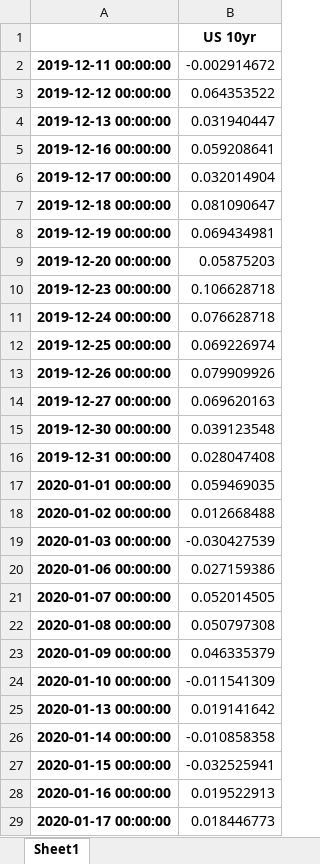
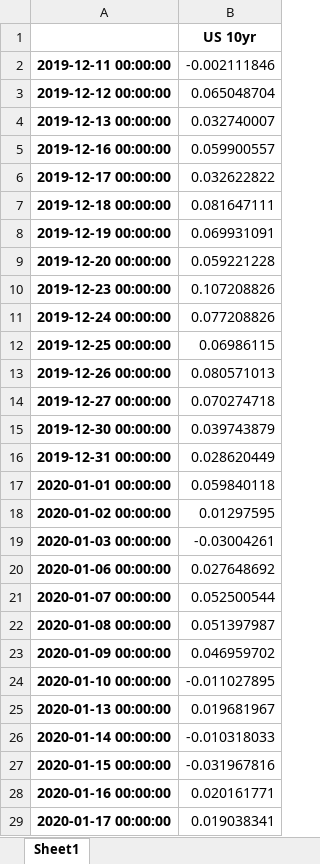
Before and after one commit to MeederDCS/Meeder1, an Excel workbook: ten year residuals data.xlsx, sheet Sheet1, drawn as a sheet; only a part is shown; values as stored, in another font and other column widths than the file's, no borders; the diff covers the shown part only; the diff names each change by its address in the sheet, - before the commit and + after, or states it on an @@ line.

```diff
--- a/ten year residuals data.xlsx (sheet Sheet1)
+++ b/ten year residuals data.xlsx (sheet Sheet1)
-B2: -0.002914672
+B2: -0.002111846
-B3: 0.064353522
+B3: 0.065048704
-B4: 0.031940447
+B4: 0.032740007
-B5: 0.059208641
+B5: 0.059900557
-B6: 0.032014904
+B6: 0.032622822
-B7: 0.081090647
+B7: 0.081647111
-B8: 0.069434981
+B8: 0.069931091
-B9: 0.05875203
+B9: 0.059221228
-B10: 0.106628718
+B10: 0.107208826
-B11: 0.076628718
+B11: 0.077208826
-B12: 0.069226974
+B12: 0.06986115
-B13: 0.079909926
+B13: 0.080571013
-B14: 0.069620163
+B14: 0.070274718
-B15: 0.039123548
+B15: 0.039743879
-B16: 0.028047408
+B16: 0.028620449
-B17: 0.059469035
+B17: 0.059840118
-B18: 0.012668488
+B18: 0.01297595
-B19: -0.030427539
+B19: -0.03004261
-B20: 0.027159386
+B20: 0.027648692
-B21: 0.052014505
+B21: 0.052500544
-B22: 0.050797308
+B22: 0.051397987
-B23: 0.046335379
+B23: 0.046959702
-B24: -0.011541309
+B24: -0.011027895
-B25: 0.019141642
+B25: 0.019681967
-B26: -0.010858358
+B26: -0.010318033
-B27: -0.032525941
+B27: -0.031967816
-B28: 0.019522913
+B28: 0.020161771
-B29: 0.018446773
+B29: 0.019038341
```
Also changed, not shown: 4 added rows and 1315 edited cells elsewhere in this sheet, 10 Year Model Data for Analysis.xlsx, 3 other files.
